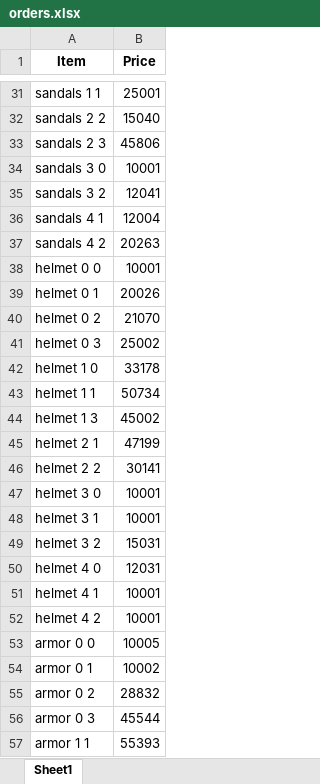
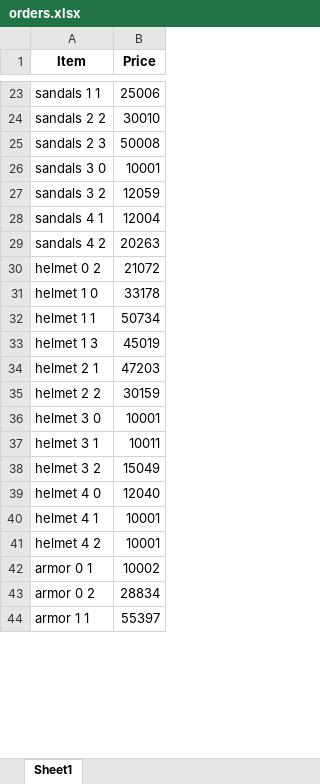
Before and after one commit to LeoCleme/albion_auto_orders, an Excel workbook: orders.xlsx, sheet Sheet1, drawn as a sheet; only a part is shown, gaps mark what is left out; values as stored, in another font and other column widths than the file's, no borders; removed rows and columns are numbered as before the commit, all else as after; the diff covers the shown part only; the diff names each change by its address in the sheet, - before the commit and + after, or states it on an @@ line.

```diff
--- a/orders.xlsx (sheet Sheet1)
+++ b/orders.xlsx (sheet Sheet1)
-B23 (Price): 25001
+B23 (Price): 25006
-B24 (Price): 15040
+B24 (Price): 30010
-B25 (Price): 45806
+B25 (Price): 50008
-B27 (Price): 12041
+B27 (Price): 12059
@@ row 38 moved to row 99: helmet 0 0 @@
-row 39: helmet 0 1 | 20026
-B30 (Price): 21070
+B30 (Price): 21072
-row 41: helmet 0 3 | 25002
-B33 (Price): 45002
+B33 (Price): 45019
-B34 (Price): 47199
+B34 (Price): 47203
-B35 (Price): 30141
+B35 (Price): 30159
-B37 (Price): 10001
+B37 (Price): 10011
-B38 (Price): 15031
+B38 (Price): 15049
-B39 (Price): 12031
+B39 (Price): 12040
-row 53: armor 0 0 | 10005
-B43 (Price): 28832
+B43 (Price): 28834
-row 56: armor 0 3 | 45544
-B44 (Price): 55393
+B44 (Price): 55397
```
Also changed, not shown: 34 added rows, 26 removed rows, 6 moved rows and 29 edited cells elsewhere in this sheet, 5 other files.
